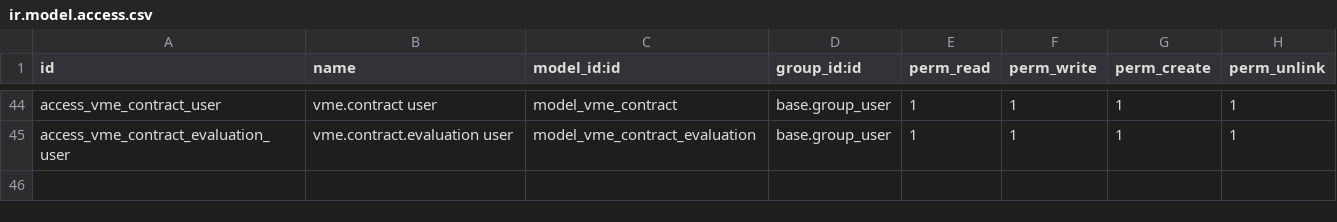
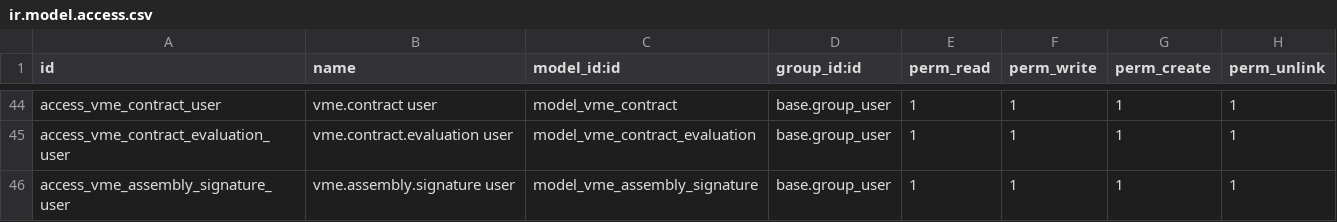
Before and after one commit to cmaixen/VME-Odoo-Prototype, a CSV file: addons/vme_belgie/security/ir.model.access.csv, drawn as a sheet; only a part is shown, gaps mark what is left out.

```diff
--- a/addons/vme_belgie/security/ir.model.access.csv
+++ b/addons/vme_belgie/security/ir.model.access.csv
@@ -45 +45,2 @@ access_vme_contract_user,vme.contract user,model_vme_contract,base.group_user,1,
 access_vme_contract_evaluation_user,vme.contract.evaluation user,model_vme_contract_evaluation,base.group_user,1,1,1,1
+access_vme_assembly_signature_user,vme.assembly.signature user,model_vme_assembly_signature,base.group_user,1,1,1,1
```
Also changed, not shown: 33 other files.
